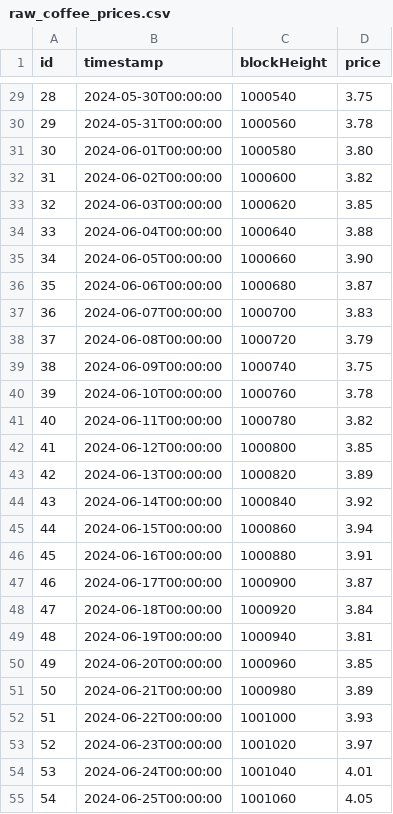
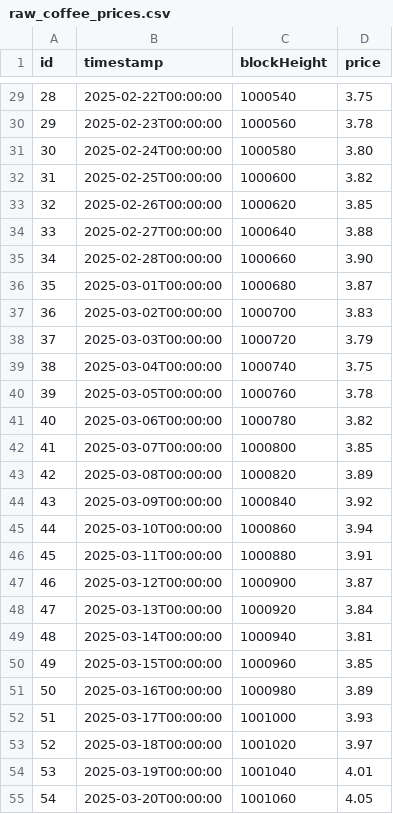
Before and after one commit to jhontejada95/CAFE-INDEX, a CSV file: data/raw_coffee_prices.csv, drawn as a sheet; only a part is shown, gaps mark what is left out; the diff covers the shown part only.

```diff
--- a/data/raw_coffee_prices.csv
+++ b/data/raw_coffee_prices.csv
@@ -29,27 +29,27 @@ id,timestamp,blockHeight,price
-28,2024-05-30T00:00:00,1000540,3.75
-29,2024-05-31T00:00:00,1000560,3.78
-30,2024-06-01T00:00:00,1000580,3.80
-31,2024-06-02T00:00:00,1000600,3.82
-32,2024-06-03T00:00:00,1000620,3.85
-33,2024-06-04T00:00:00,1000640,3.88
-34,2024-06-05T00:00:00,1000660,3.90
-35,2024-06-06T00:00:00,1000680,3.87
-36,2024-06-07T00:00:00,1000700,3.83
-37,2024-06-08T00:00:00,1000720,3.79
-38,2024-06-09T00:00:00,1000740,3.75
-39,2024-06-10T00:00:00,1000760,3.78
-40,2024-06-11T00:00:00,1000780,3.82
-41,2024-06-12T00:00:00,1000800,3.85
-42,2024-06-13T00:00:00,1000820,3.89
-43,2024-06-14T00:00:00,1000840,3.92
-44,2024-06-15T00:00:00,1000860,3.94
-45,2024-06-16T00:00:00,1000880,3.91
-46,2024-06-17T00:00:00,1000900,3.87
-47,2024-06-18T00:00:00,1000920,3.84
-48,2024-06-19T00:00:00,1000940,3.81
-49,2024-06-20T00:00:00,1000960,3.85
-50,2024-06-21T00:00:00,1000980,3.89
-51,2024-06-22T00:00:00,1001000,3.93
-52,2024-06-23T00:00:00,1001020,3.97
-53,2024-06-24T00:00:00,1001040,4.01
-54,2024-06-25T00:00:00,1001060,4.05
+28,2025-02-22T00:00:00,1000540,3.75
+29,2025-02-23T00:00:00,1000560,3.78
+30,2025-02-24T00:00:00,1000580,3.80
+31,2025-02-25T00:00:00,1000600,3.82
+32,2025-02-26T00:00:00,1000620,3.85
+33,2025-02-27T00:00:00,1000640,3.88
+34,2025-02-28T00:00:00,1000660,3.90
+35,2025-03-01T00:00:00,1000680,3.87
+36,2025-03-02T00:00:00,1000700,3.83
+37,2025-03-03T00:00:00,1000720,3.79
+38,2025-03-04T00:00:00,1000740,3.75
+39,2025-03-05T00:00:00,1000760,3.78
+40,2025-03-06T00:00:00,1000780,3.82
+41,2025-03-07T00:00:00,1000800,3.85
+42,2025-03-08T00:00:00,1000820,3.89
+43,2025-03-09T00:00:00,1000840,3.92
+44,2025-03-10T00:00:00,1000860,3.94
+45,2025-03-11T00:00:00,1000880,3.91
+46,2025-03-12T00:00:00,1000900,3.87
+47,2025-03-13T00:00:00,1000920,3.84
+48,2025-03-14T00:00:00,1000940,3.81
+49,2025-03-15T00:00:00,1000960,3.85
+50,2025-03-16T00:00:00,1000980,3.89
+51,2025-03-17T00:00:00,1001000,3.93
+52,2025-03-18T00:00:00,1001020,3.97
+53,2025-03-19T00:00:00,1001040,4.01
+54,2025-03-20T00:00:00,1001060,4.05
```
Also changed, not shown: 108 edited cells elsewhere in this file, data/processed_coffee_prices.csv, 3 other files.
